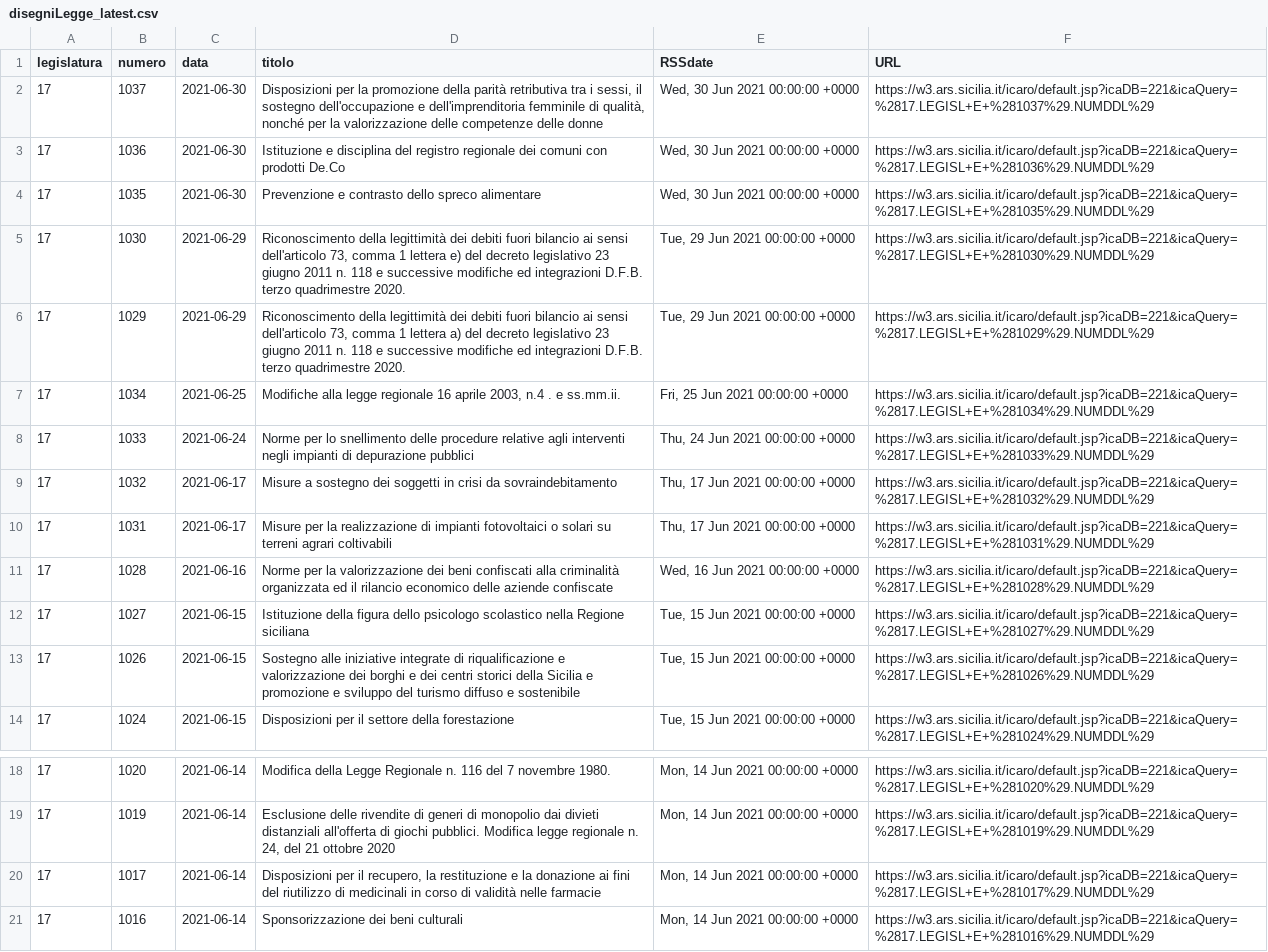
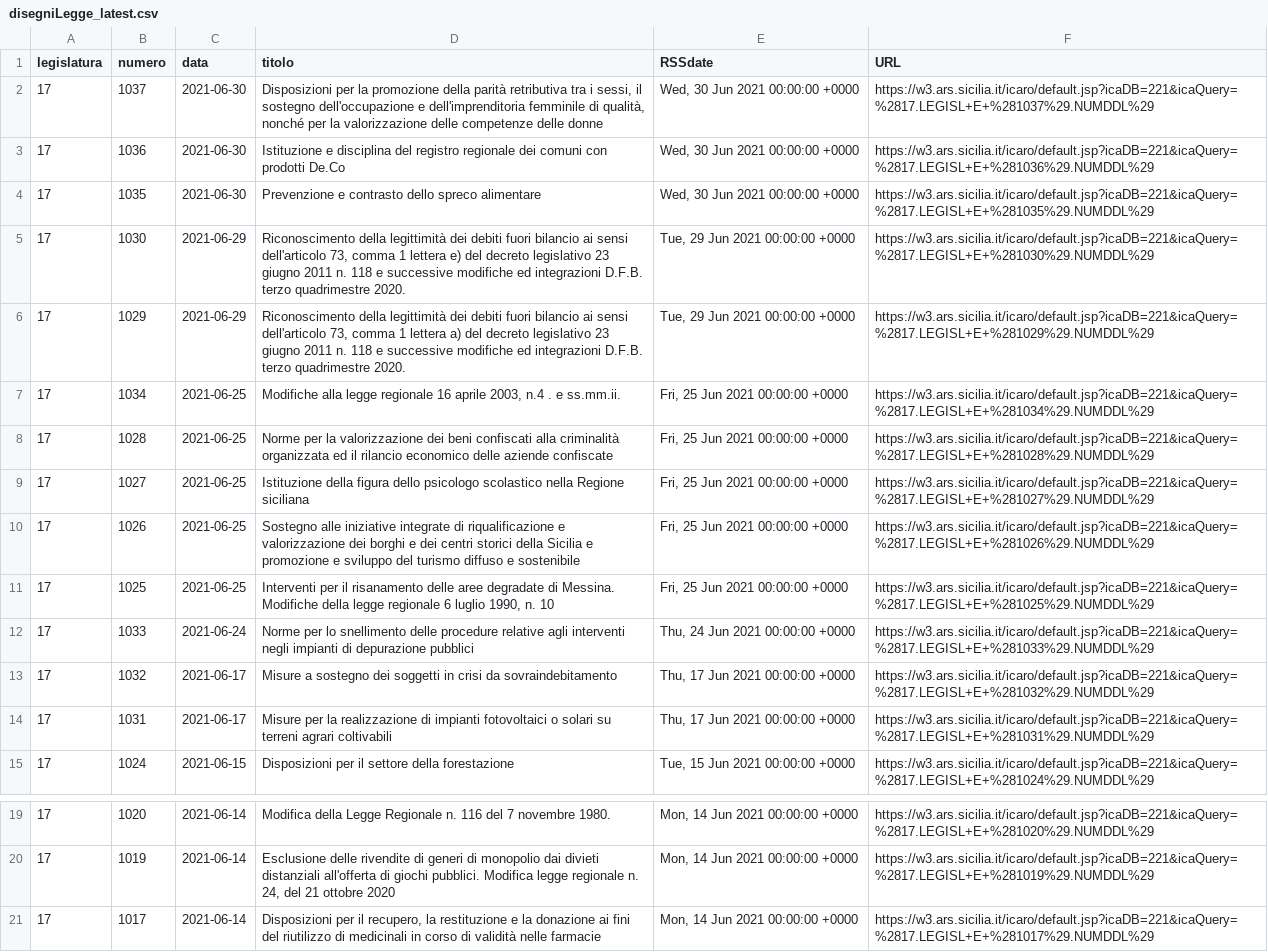
Before and after one commit to opendatasicilia/RSSdisegniLeggeAssembleaRegionaleSiciliana, a CSV file: docs/disegniLegge_latest.csv, drawn as a sheet; only a part is shown, gaps mark what is left out.

```diff
--- a/docs/disegniLegge_latest.csv
+++ b/docs/disegniLegge_latest.csv
@@ -7,2 +7,6 @@ legislatura,numero,data,titolo,RSSdate,URL
 17,1034,2021-06-25,"Modifiche alla legge regionale 16 aprile 2003, n.4 . e ss.mm.ii.","Fri, 25 Jun 2021 00:00:00 +0000",https://w3.ars.sicilia.it/icaro/default.jsp?icaDB=221&icaQuery=%2817.LEGISL+E+%281034%29.NUMDDL%29
+17,1028,2021-06-25,Norme per la valorizzazione dei beni confiscati alla criminalità organizzata ed il rilancio economico delle aziende confiscate,"Fri, 25 Jun 2021 00:00:00 +0000",https://w3.ars.sicilia.it/icaro/default.jsp?icaDB=221&icaQuery=%2817.LEGISL+E+%281028%29.NUMDDL%29
+17,1027,2021-06-25,Istituzione della figura dello psicologo scolastico nella Regione siciliana,"Fri, 25 Jun 2021 00:00:00 +0000",https://w3.ars.sicilia.it/icaro/default.jsp?icaDB=221&icaQuery=%2817.LEGISL+E+%281027%29.NUMDDL%29
+17,1026,2021-06-25,Sostegno alle iniziative integrate di riqualificazione e valorizzazione dei borghi e dei centri storici della Sicilia e promozione e sviluppo del turismo diffuso e sostenibile,"Fri, 25 Jun 2021 00:00:00 +0000",https://w3.ars.sicilia.it/icaro/default.jsp?icaDB=221&icaQuery=%2817.LEGISL+E+%281026%29.NUMDDL%29
+17,1025,2021-06-25,"Interventi per il risanamento delle aree degradate di Messina. Modifiche della legge regionale 6 luglio 1990, n. 10","Fri, 25 Jun 2021 00:00:00 +0000",https://w3.ars.sicilia.it/icaro/default.jsp?icaDB=221&icaQuery=%2817.LEGISL+E+%281025%29.NUMDDL%29
 17,1033,2021-06-24,Norme per lo snellimento delle procedure relative agli interventi negli impianti di depurazione pubblici,"Thu, 24 Jun 2021 00:00:00 +0000",https://w3.ars.sicilia.it/icaro/default.jsp?icaDB=221&icaQuery=%2817.LEGISL+E+%281033%29.NUMDDL%29
@@ -10,5 +14,2 @@ legislatura,numero,data,titolo,RSSdate,URL
 17,1031,2021-06-17,Misure per la realizzazione di impianti fotovoltaici o solari su terreni agrari coltivabili,"Thu, 17 Jun 2021 00:00:00 +0000",https://w3.ars.sicilia.it/icaro/default.jsp?icaDB=221&icaQuery=%2817.LEGISL+E+%281031%29.NUMDDL%29
-17,1028,2021-06-16,Norme per la valorizzazione dei beni confiscati alla criminalità organizzata ed il rilancio economico delle aziende confiscate,"Wed, 16 Jun 2021 00:00:00 +0000",https://w3.ars.sicilia.it/icaro/default.jsp?icaDB=221&icaQuery=%2817.LEGISL+E+%281028%29.NUMDDL%29
-17,1027,2021-06-15,Istituzione della figura dello psicologo scolastico nella Regione siciliana,"Tue, 15 Jun 2021 00:00:00 +0000",https://w3.ars.sicilia.it/icaro/default.jsp?icaDB=221&icaQuery=%2817.LEGISL+E+%281027%29.NUMDDL%29
-17,1026,2021-06-15,Sostegno alle iniziative integrate di riqualificazione e valorizzazione dei borghi e dei centri storici della Sicilia e promozione e sviluppo del turismo diffuso e sostenibile,"Tue, 15 Jun 2021 00:00:00 +0000",https://w3.ars.sicilia.it/icaro/default.jsp?icaDB=221&icaQuery=%2817.LEGISL+E+%281026%29.NUMDDL%29
 17,1024,2021-06-15,Disposizioni per il settore della forestazione,"Tue, 15 Jun 2021 00:00:00 +0000",https://w3.ars.sicilia.it/icaro/default.jsp?icaDB=221&icaQuery=%2817.LEGISL+E+%281024%29.NUMDDL%29
@@ -20,2 +21 @@ legislatura,numero,data,titolo,RSSdate,URL
 17,1017,2021-06-14,"Disposizioni per il recupero, la restituzione e la donazione ai fini del riutilizzo di medicinali in corso di validità nelle farmacie","Mon, 14 Jun 2021 00:00:00 +0000",https://w3.ars.sicilia.it/icaro/default.jsp?icaDB=221&icaQuery=%2817.LEGISL+E+%281017%29.NUMDDL%29
-17,1016,2021-06-14,Sponsorizzazione dei beni culturali,"Mon, 14 Jun 2021 00:00:00 +0000",https://w3.ars.sicilia.it/icaro/default.jsp?icaDB=221&icaQuery=%2817.LEGISL+E+%281016%29.NUMDDL%29
```
Also changed, not shown: docs/disegniLegge_storico.csv, 1 other file.
